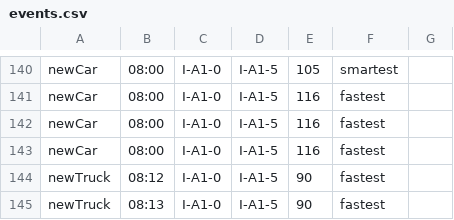
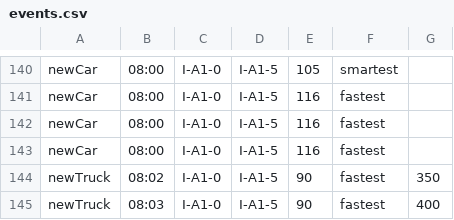
Before and after one commit to AxBS/RoadSimTruck, a CSV file: src/staticFiles/events/events.csv, drawn as a sheet; only a part is shown, gaps mark what is left out.

```diff
--- a/src/staticFiles/events/events.csv
+++ b/src/staticFiles/events/events.csv
@@ -143,3 +143,3 @@ newCar,08:00,I-A1-0,I-A1-5,116,fastest
 newCar,08:00,I-A1-0,I-A1-5,116,fastest
-newTruck,08:12,I-A1-0,I-A1-5,90,fastest
-newTruck,08:13,I-A1-0,I-A1-5,90,fastest
+newTruck,08:02,I-A1-0,I-A1-5,90,fastest,350
+newTruck,08:03,I-A1-0,I-A1-5,90,fastest,400
```
Also changed, not shown: 2 other files.
